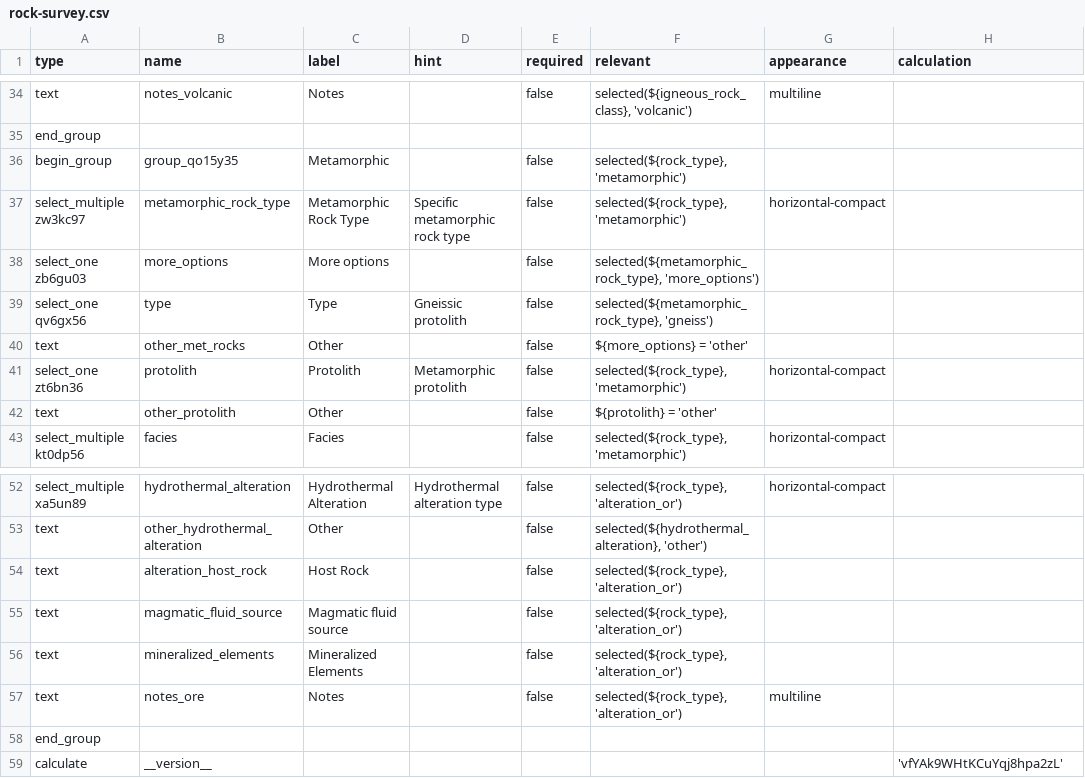
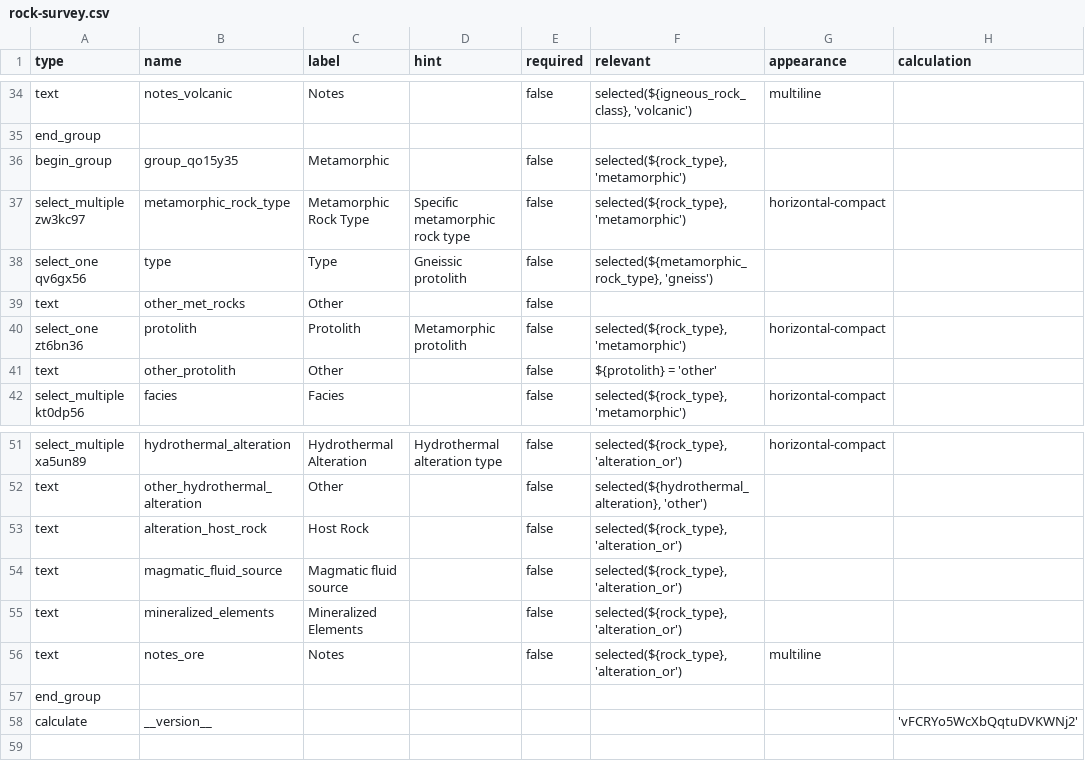
Before and after one commit to StraboSpot/strabo-mobile, a CSV file: www/app/data-models/pet/rock-survey.csv, drawn as a sheet; only a part is shown, gaps mark what is left out.

```diff
--- a/www/app/data-models/pet/rock-survey.csv
+++ b/www/app/data-models/pet/rock-survey.csv
@@ -37,5 +37,4 @@ begin_group,group_qo15y35,Metamorphic,,false,"selected(${rock_type}, 'metamorphi
 select_multiple zw3kc97,metamorphic_rock_type,Metamorphic Rock Type,Specific metamorphic rock type,false,"selected(${rock_type}, 'metamorphic')",horizontal-compact,
-select_one zb6gu03,more_options,More options,,false,"selected(${metamorphic_rock_type}, 'more_options')",,
 select_one qv6gx56,type,Type,Gneissic protolith,false,"selected(${metamorphic_rock_type}, 'gneiss')",,
-text,other_met_rocks,Other,,false,${more_options} = 'other',,
+text,other_met_rocks,Other,,false,,,
 select_one zt6bn36,protolith,Protolith,Metamorphic protolith,false,"selected(${rock_type}, 'metamorphic')",horizontal-compact,
@@ -58,2 +57,2 @@ text,notes_ore,Notes,,false,"selected(${rock_type}, 'alteration_or')",multiline,
 end_group,,,,,,,
-calculate,__version__,,,,,,'vfYAk9WHtKCuYqj8hpa2zL'
+calculate,__version__,,,,,,'vFCRYo5WcXbQqtuDVKWNj2'
```
Also changed, not shown: www/app/data-models/pet/rock-choices.csv.
